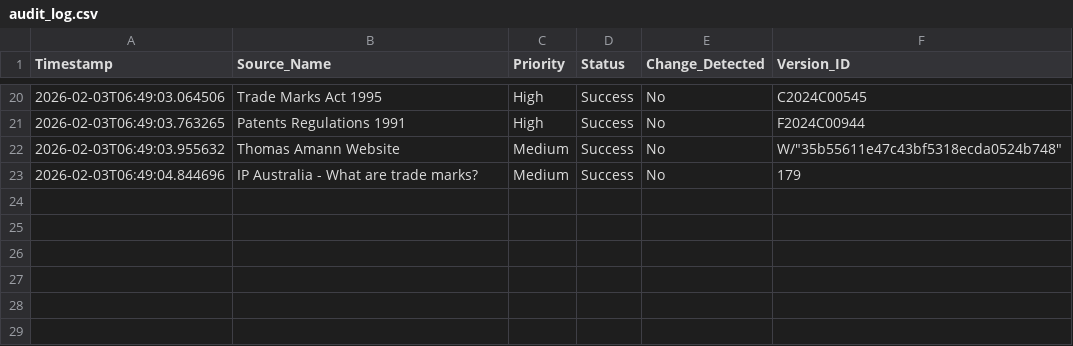
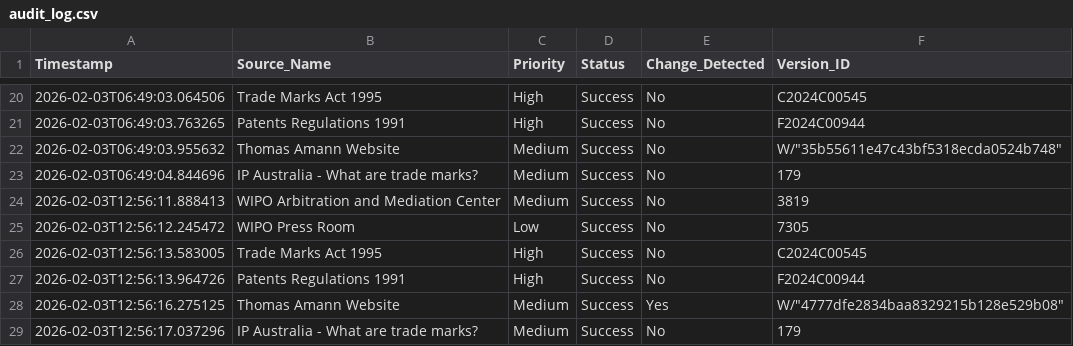
Before and after one commit to Thomas-Amann-IPAustralia/Tripwire, a CSV file: audit_log.csv, drawn as a sheet; only a part is shown, gaps mark what is left out.

```diff
--- a/audit_log.csv
+++ b/audit_log.csv
@@ -23 +23,7 @@ Timestamp,Source_Name,Priority,Status,Change_Detected,Version_ID
 2026-02-03T06:49:04.844696,IP Australia - What are trade marks?,Medium,Success,No,179
+2026-02-03T12:56:11.888413,WIPO Arbitration and Mediation Center,Medium,Success,No,3819
+2026-02-03T12:56:12.245472,WIPO Press Room,Low,Success,No,7305
+2026-02-03T12:56:13.583005,Trade Marks Act 1995,High,Success,No,C2024C00545
+2026-02-03T12:56:13.964726,Patents Regulations 1991,High,Success,No,F2024C00944
+2026-02-03T12:56:16.275125,Thomas Amann Website,Medium,Success,Yes,"W/""4777dfe2834baa8329215b128e529b08"""
+2026-02-03T12:56:17.037296,IP Australia - What are trade marks?,Medium,Success,No,179
```
